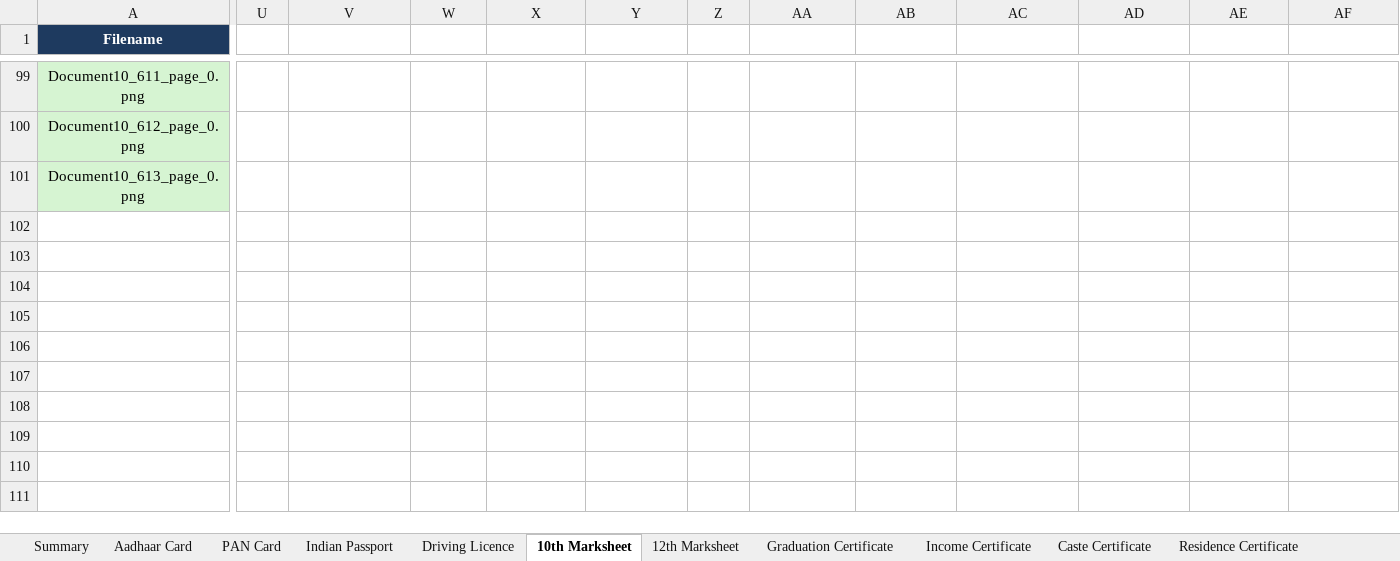
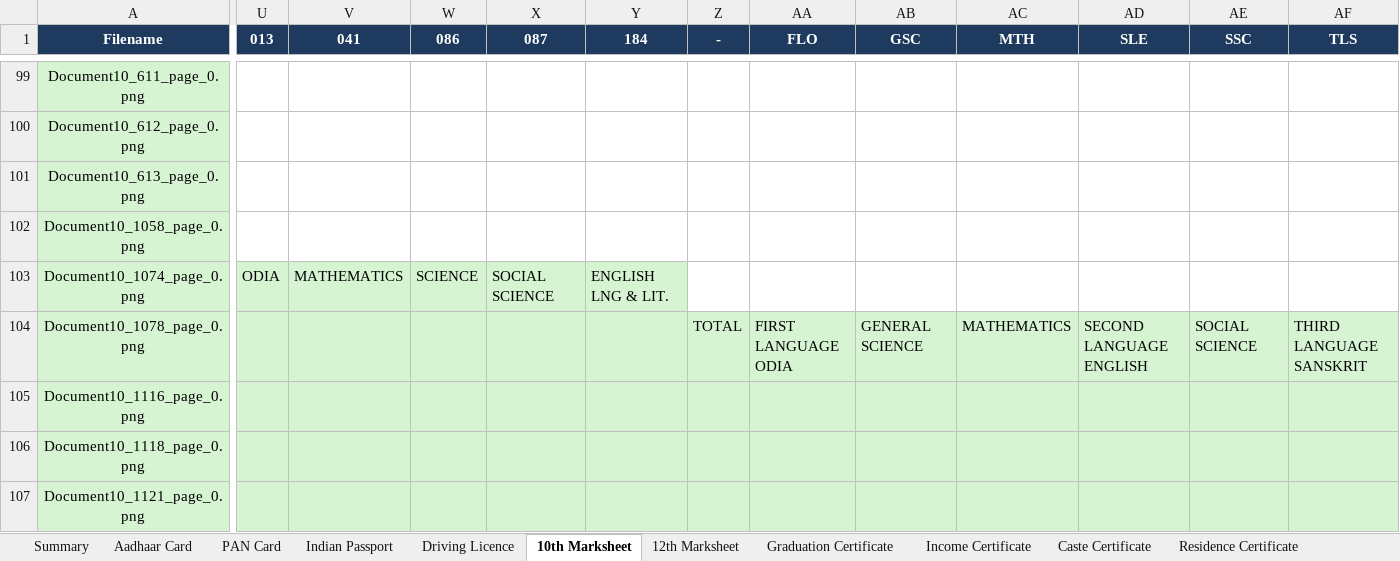
Before and after one commit to Subhankar-prog/AI-Doc-Check-Automation, an Excel workbook: output/ai_doc_results_20260822_213737.xlsx, sheet 10th Marksheet, drawn as a sheet; only a part is shown, gaps mark what is left out; values as stored, in another font and other column widths than the file's, no borders; rows hold the shown columns only; the diff names each change by its address in the sheet, - before the commit and + after, or states it on an @@ line.

Commit message:
new document added

```diff
--- a/output/ai_doc_results_20260822_213737.xlsx (sheet 10th Marksheet)
+++ b/output/ai_doc_results_20260822_213737.xlsx (sheet 10th Marksheet)
-U1: (empty)
+U1: 013
-U1:AF1 fill: none
+U1:AF1 fill: #1E3A5F
-V1: (empty)
+V1: 041
-W1: (empty)
+W1: 086
-X1: (empty)
+X1: 087
-Y1: (empty)
+Y1: 184
-Z1: (empty)
+Z1: -
-AA1: (empty)
+AA1: FLO
-AB1: (empty)
+AB1: GSC
-AC1: (empty)
+AC1: MTH
-AD1: (empty)
+AD1: SLE
-AE1: (empty)
+AE1: SSC
-AF1: (empty)
+AF1: TLS
+row 102: Document10_1058_page_0.png
+row 103: Document10_1074_page_0.png | ODIA | MATHEMATICS | SCIENCE | SOCIAL SCIENCE | ENGLISH LNG & LIT.
+row 104: Document10_1078_page_0.png |  |  |  |  |  | TOTAL | FIRST LANGUAGE ODIA | GENERAL SCIENCE | MATHEMATICS | SECOND LANGUAGE ENGLISH | SOCIAL SCIENCE | THIRD LANGUAGE SANSKRIT
+row 105: Document10_1116_page_0.png
+row 106: Document10_1118_page_0.png
+row 107: Document10_1121_page_0.png
```
Also changed, not shown: sheet Caste Certificate, sheet Income Certificate, sheet Summary, sheet Residence Certificate, sheet PAN Card, sheet Aadhaar Card, 1 more sheet, input/input_map.xlsx, 4 other files.
